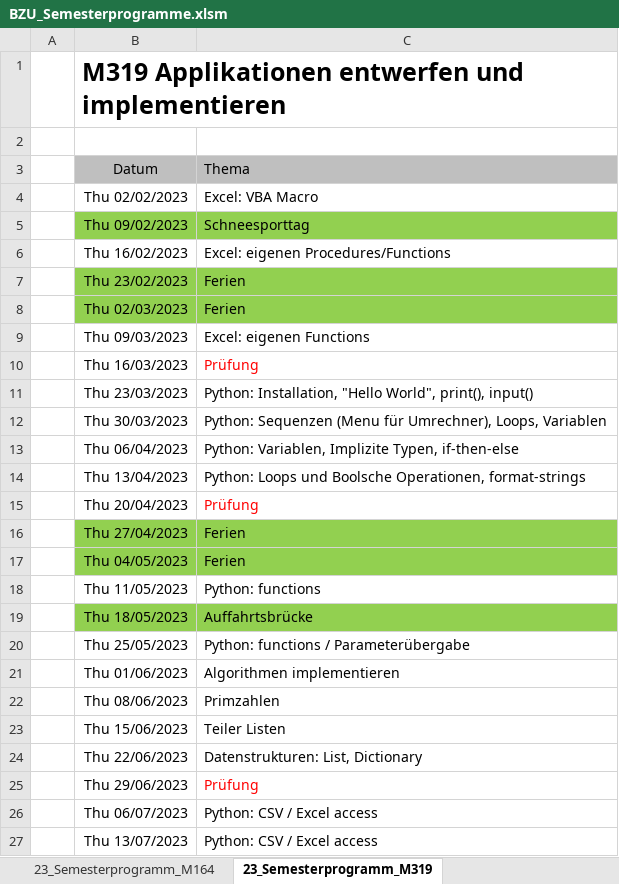
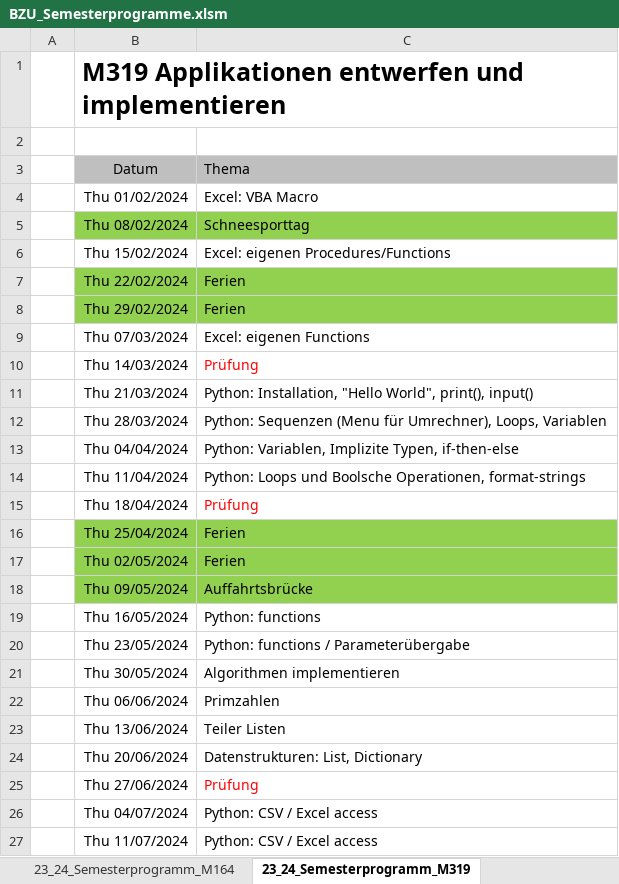
Before and after one commit to walter-rothlin/Source-Code, an Excel workbook: SchulungsUnterlagen/Semesterprogramme/BZU_Semesterprogramme.xlsm, sheet 23_24_Semesterprogramm_M319, drawn as a sheet; values as stored, in another font and other column widths than the file's, no borders; removed rows and columns are numbered as before the commit, all else as after; the diff names each change by its address in the sheet, - before the commit and + after, or states it on an @@ line.

```diff
--- a/SchulungsUnterlagen/Semesterprogramme/BZU_Semesterprogramme.xlsm (sheet 23_24_Semesterprogramm_M319)
+++ b/SchulungsUnterlagen/Semesterprogramme/BZU_Semesterprogramme.xlsm (sheet 23_24_Semesterprogramm_M319)
-sheet tab: 23_Semesterprogramm_M164
+sheet tab: 23_24_Semesterprogramm_M164
-sheet tab: 23_Semesterprogramm_M319
+sheet tab: 23_24_Semesterprogramm_M319
-B4: Thu 02/02/2023
+B4: Thu 01/02/2024
-B5: Thu 09/02/2023
+B5: Thu 08/02/2024
-B6: Thu 16/02/2023
+B6: Thu 15/02/2024
-B7: Thu 23/02/2023
+B7: Thu 22/02/2024
-B8: Thu 02/03/2023
+B8: Thu 29/02/2024
-B9: Thu 09/03/2023
+B9: Thu 07/03/2024
-B10: Thu 16/03/2023
+B10: Thu 14/03/2024
-B11: Thu 23/03/2023
+B11: Thu 21/03/2024
-B12: Thu 30/03/2023
+B12: Thu 28/03/2024
-B13: Thu 06/04/2023
+B13: Thu 04/04/2024
-B14: Thu 13/04/2023
+B14: Thu 11/04/2024
-B15: Thu 20/04/2023
+B15: Thu 18/04/2024
-B16: Thu 27/04/2023
+B16: Thu 25/04/2024
-B17: Thu 04/05/2023
+B17: Thu 02/05/2024
+row 18:  | Thu 09/05/2024 | Auffahrtsbrücke
-B19: Thu 11/05/2023
+B19: Thu 16/05/2024
-row 19:  | Thu 18/05/2023 | Auffahrtsbrücke
-B20: Thu 25/05/2023
+B20: Thu 23/05/2024
-B21: Thu 01/06/2023
+B21: Thu 30/05/2024
-B22: Thu 08/06/2023
+B22: Thu 06/06/2024
-B23: Thu 15/06/2023
+B23: Thu 13/06/2024
-B24: Thu 22/06/2023
+B24: Thu 20/06/2024
-B25: Thu 29/06/2023
+B25: Thu 27/06/2024
-B26: Thu 06/07/2023
+B26: Thu 04/07/2024
-B27: Thu 13/07/2023
+B27: Thu 11/07/2024
```
Also changed, not shown: sheet 23_24_Semesterprogramm_M164, sheet 23_24_Semesterprogramm_Math, other sheet tabs, 4 other files.
